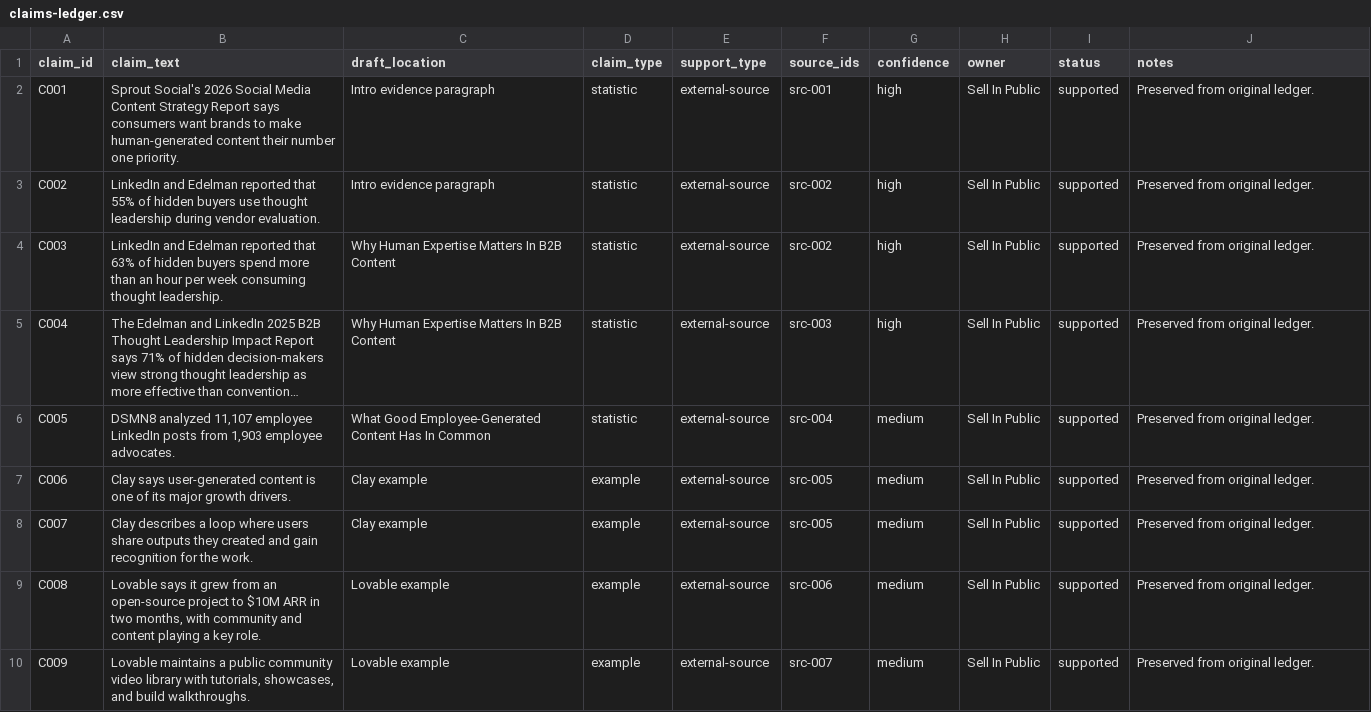
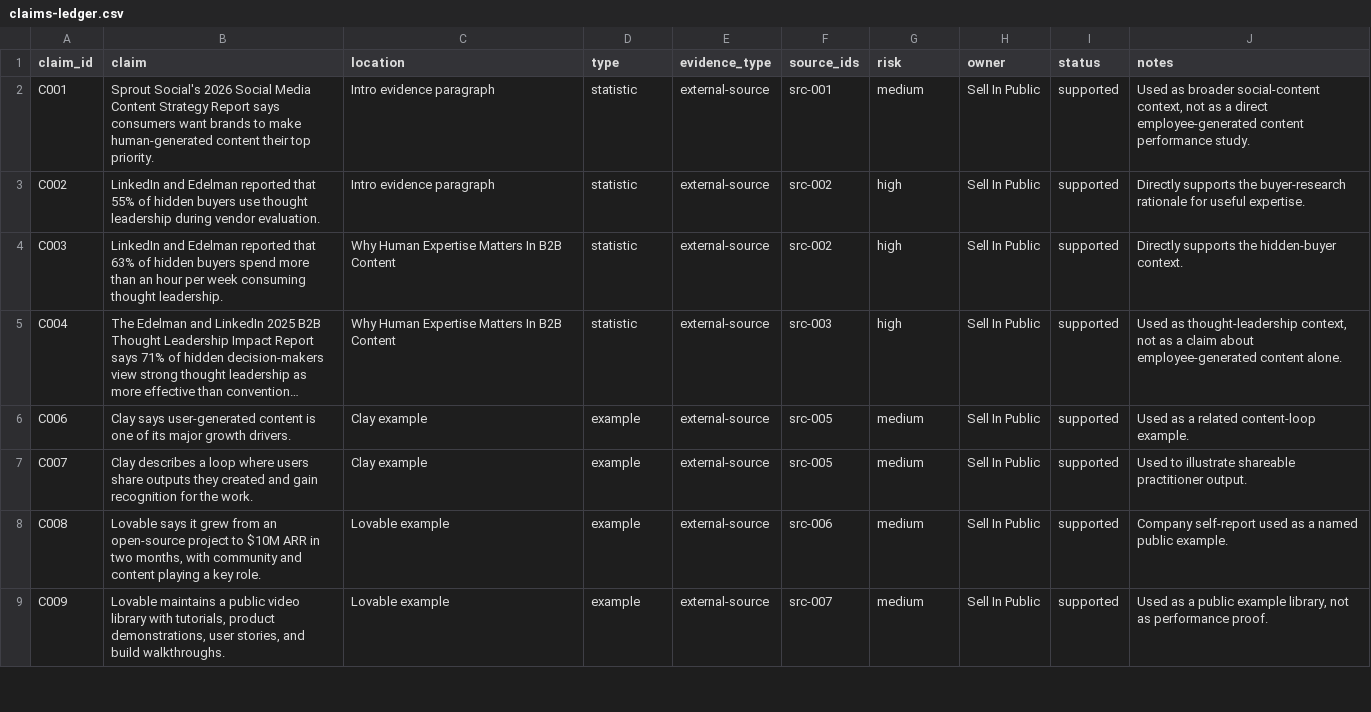
Before and after one commit to jefferyschroed/sellinpublic-website, a CSV file: content-packets/2026-06-17-employee-generated-content-infrastructure/claims-ledger.csv, drawn as a sheet; only a part is shown; long unchanged cells end in …; removed rows and columns are numbered as before the commit, all else as after; the diff covers the shown part only; the diff names each change by its address in the sheet, - before the commit and + after, or states it on an @@ line.

Commit message:
Refresh employee-generated content definition hub

```diff
--- a/content-packets/2026-06-17-employee-generated-content-infrastructure/claims-ledger.csv
+++ b/content-packets/2026-06-17-employee-generated-content-infrastructure/claims-ledger.csv
-B1: claim_text
+B1: claim
-C1: draft_location
+C1: location
-D1: claim_type
+D1: type
-E1: support_type
+E1: evidence_type
-G1: confidence
+G1: risk
-B2 (claim): …content their number one priority.
+B2 (claim): …content their top priority.
-G2 (risk): high
+G2 (risk): medium
-J2 (notes): Preserved from original ledger.
+J2 (notes): Used as broader social-content context, not as a direct employee-generated content performance study.
-J3 (notes): Preserved from original ledger.
+J3 (notes): Directly supports the buyer-research rationale for useful expertise.
-J4 (notes): Preserved from original ledger.
+J4 (notes): Directly supports the hidden-buyer context.
-J5 (notes): Preserved from original ledger.
+J5 (notes): Used as thought-leadership context, not as a claim about employee-generated content alone.
-row 6: C005 | DSMN8 analyzed 11,107 employee LinkedIn posts from 1,903 employee advocates. | What Good Employee-Generated Content Has In Common | statistic | external-source | src-004 | medium | Sell In Public | supported | Preserved from original ledger.
-J6 (notes): Preserved from original ledger.
+J6 (notes): Used as a related content-loop example.
-J7 (notes): Preserved from original ledger.
+J7 (notes): Used to illustrate shareable practitioner output.
-J8 (notes): Preserved from original ledger.
+J8 (notes): Company self-report used as a named public example.
-B9 (claim): …a public community video library with tutorials, showcases, and build…
+B9 (claim): …a public video library with tutorials, product demonstrations, user stories, and build…
-J9 (notes): Preserved from original ledger.
+J9 (notes): Used as a public example library, not as performance proof.
```
Also changed, not shown: 4 added rows and 6 edited cells elsewhere in this file, docs/seo-aeo/topic-coverage.csv, 17 other files.
